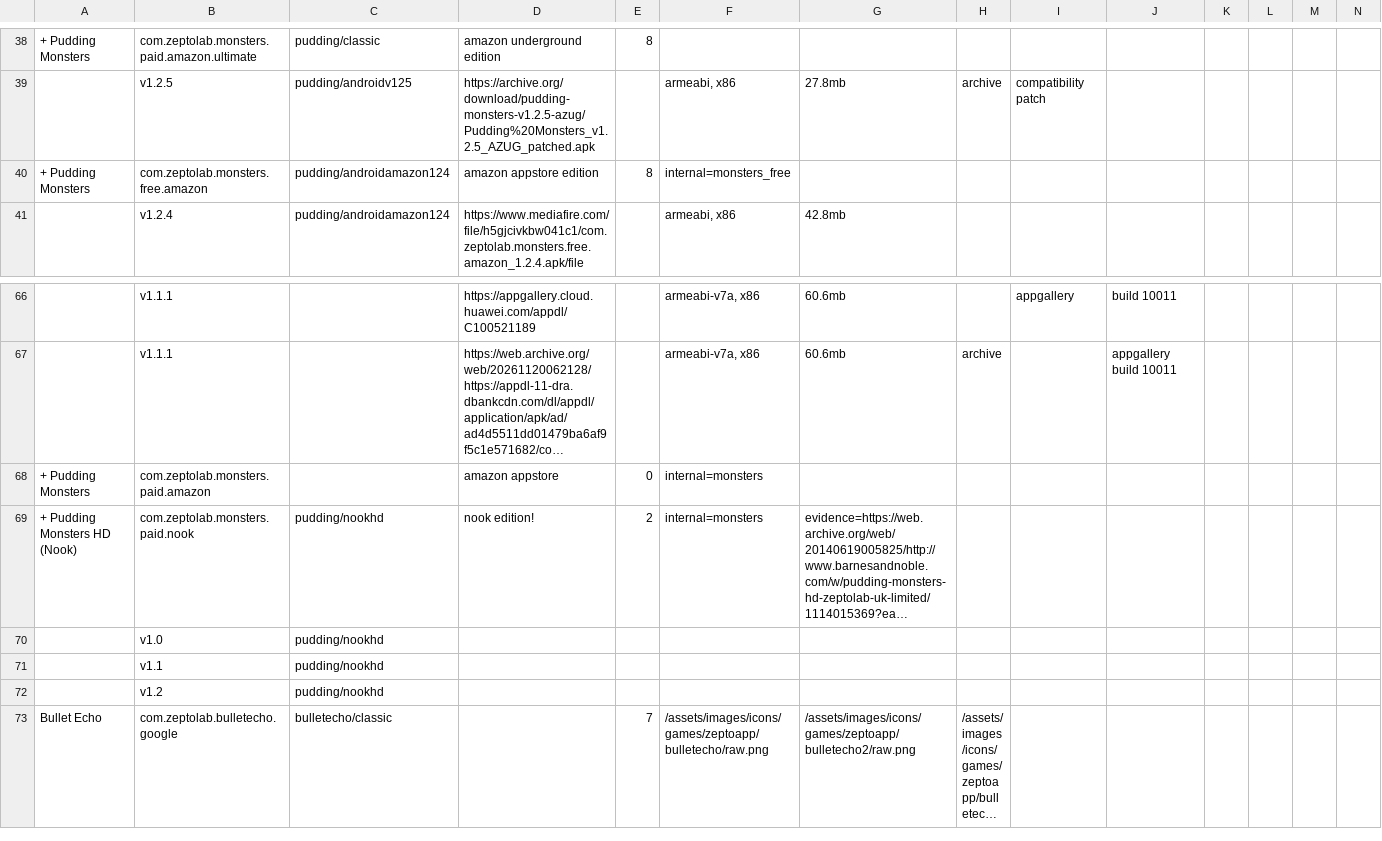
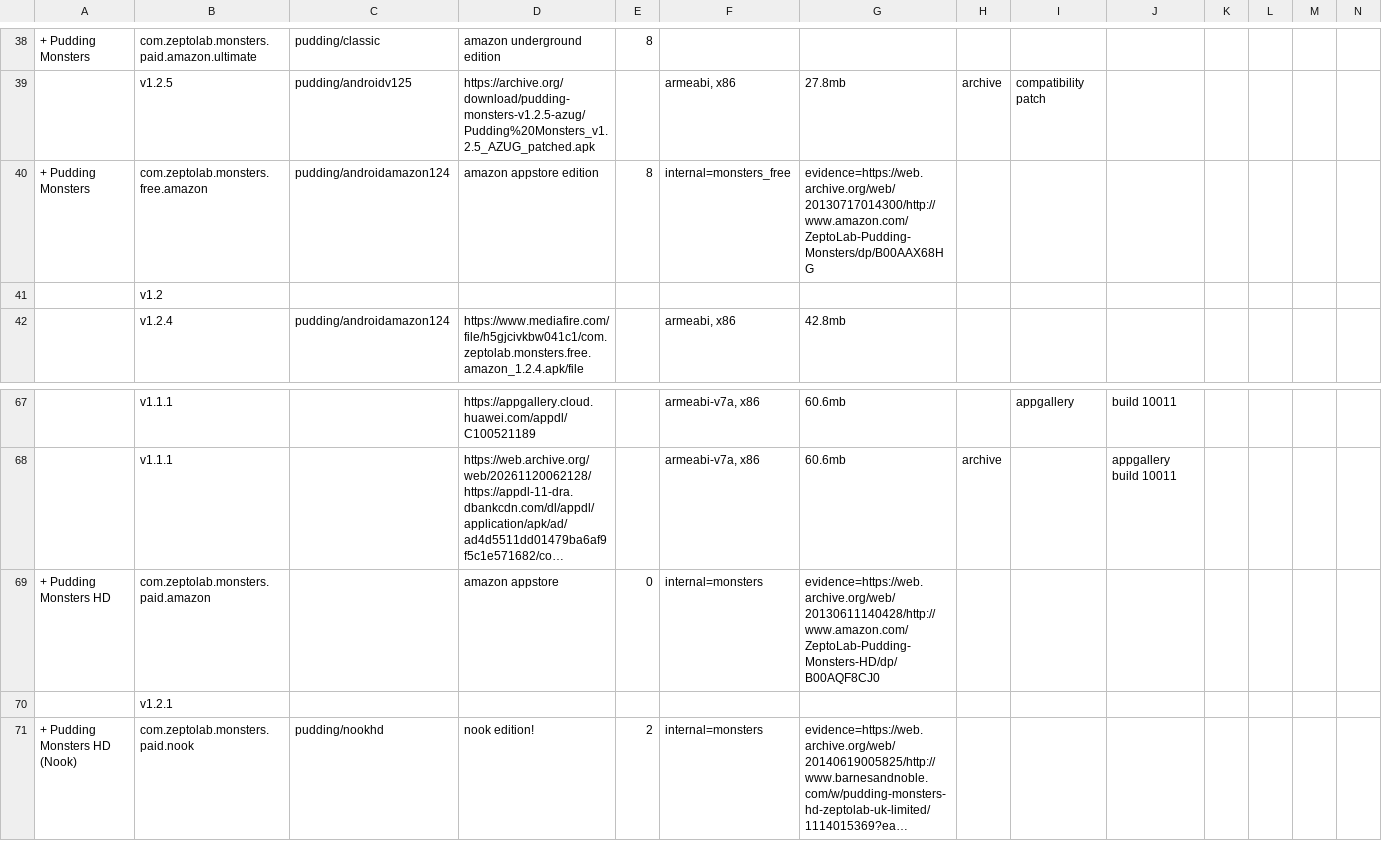
Before and after one commit to sogful/candies.monster, a CSV file: assets/static/data/versions/zeptolab/android.csv, drawn as a sheet; only a part is shown, gaps mark what is left out; the shorter side is filled out with more unchanged rows; long unchanged cells end in …; addresses are those after the commit; rows hold the shown columns only; the diff names each change by its address in the sheet, - before the commit and + after, or states it on an @@ line.

```diff
--- a/assets/static/data/versions/zeptolab/android.csv
+++ b/assets/static/data/versions/zeptolab/android.csv
-G40: (empty)
+G40: evidence=https://web.archive.org/web/20130717014300/http://www.amazon.com/ZeptoLab-Pudding-Monsters/dp/B00AAX68HG
+row 41:  | v1.2
-A69: + Pudding Monsters
+A69: + Pudding Monsters HD
-G69: (empty)
+G69: evidence=https://web.archive.org/web/20130611140428/http://www.amazon.com/ZeptoLab-Pudding-Monsters-HD/dp/B00AQF8CJ0
+row 70:  | v1.2.1
```
Also changed, not shown: assets/static/data/versions/android.csv.
